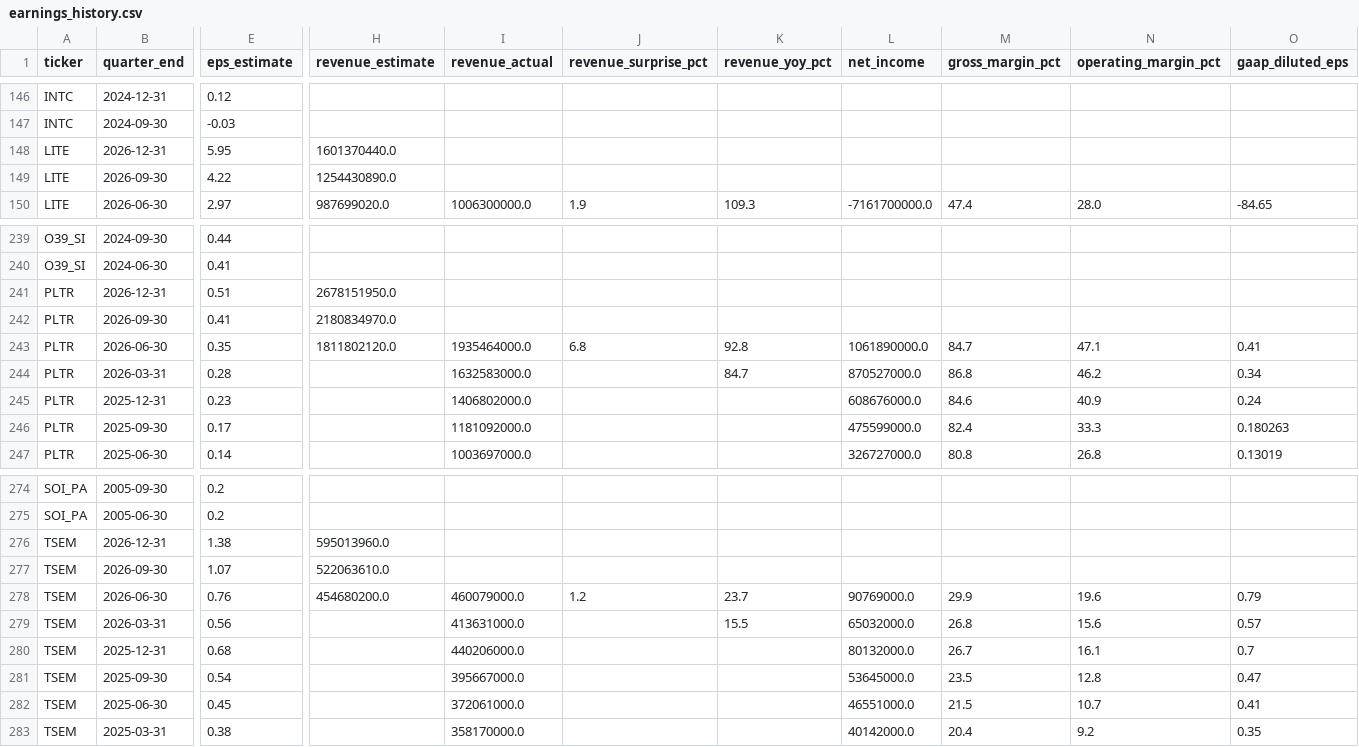
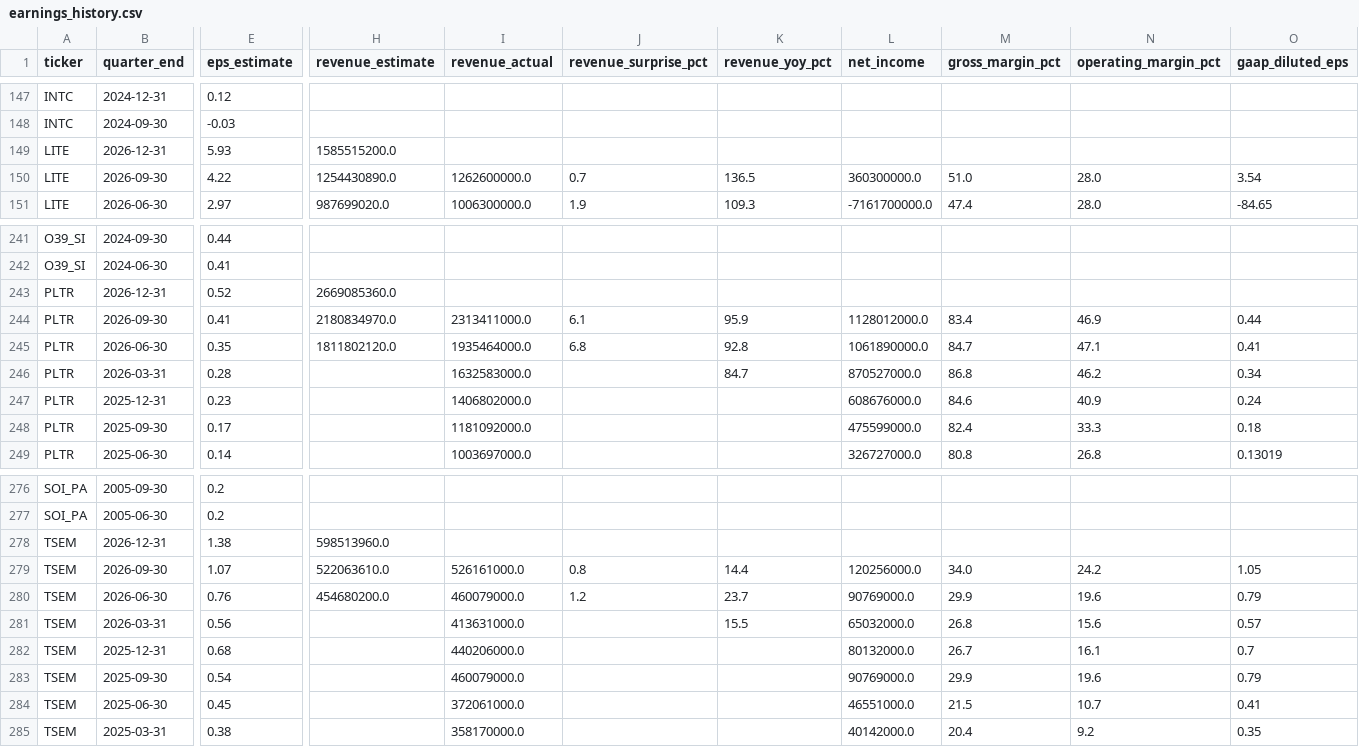
Before and after one commit to marcuslai1/market-dashboard, a CSV file: data/earnings_history.csv, drawn as a sheet; only a part is shown, gaps mark what is left out; addresses are those after the commit; the diff covers the shown part only; the diff names each change by its address in the sheet, - before the commit and + after, or states it on an @@ line.

```diff
--- a/data/earnings_history.csv
+++ b/data/earnings_history.csv
-E149 (eps_estimate): 5.95
+E149 (eps_estimate): 5.93
-H149 (revenue_estimate): 1601370440.0
+H149 (revenue_estimate): 1585515200.0
-I150 (revenue_actual): (empty)
+I150 (revenue_actual): 1262600000.0
-J150 (revenue_surprise_pct): (empty)
+J150 (revenue_surprise_pct): 0.7
-K150 (revenue_yoy_pct): (empty)
+K150 (revenue_yoy_pct): 136.5
-L150 (net_income): (empty)
+L150 (net_income): 360300000.0
-M150 (gross_margin_pct): (empty)
+M150 (gross_margin_pct): 51.0
-N150 (operating_margin_pct): (empty)
+N150 (operating_margin_pct): 28.0
-O150 (gaap_diluted_eps): (empty)
+O150 (gaap_diluted_eps): 3.54
-E243 (eps_estimate): 0.51
+E243 (eps_estimate): 0.52
-H243 (revenue_estimate): 2678151950.0
+H243 (revenue_estimate): 2669085360.0
-I244 (revenue_actual): (empty)
+I244 (revenue_actual): 2313411000.0
-J244 (revenue_surprise_pct): (empty)
+J244 (revenue_surprise_pct): 6.1
-K244 (revenue_yoy_pct): (empty)
+K244 (revenue_yoy_pct): 95.9
-L244 (net_income): (empty)
+L244 (net_income): 1128012000.0
-M244 (gross_margin_pct): (empty)
+M244 (gross_margin_pct): 83.4
-N244 (operating_margin_pct): (empty)
+N244 (operating_margin_pct): 46.9
-O244 (gaap_diluted_eps): (empty)
+O244 (gaap_diluted_eps): 0.44
-O248 (gaap_diluted_eps): 0.180263
+O248 (gaap_diluted_eps): 0.18
-H278 (revenue_estimate): 595013960.0
+H278 (revenue_estimate): 598513960.0
-I279 (revenue_actual): (empty)
+I279 (revenue_actual): 526161000.0
-J279 (revenue_surprise_pct): (empty)
+J279 (revenue_surprise_pct): 0.8
-K279 (revenue_yoy_pct): (empty)
+K279 (revenue_yoy_pct): 14.4
-L279 (net_income): (empty)
+L279 (net_income): 120256000.0
-M279 (gross_margin_pct): (empty)
+M279 (gross_margin_pct): 34.0
-N279 (operating_margin_pct): (empty)
+N279 (operating_margin_pct): 24.2
-O279 (gaap_diluted_eps): (empty)
+O279 (gaap_diluted_eps): 1.05
-I283 (revenue_actual): 395667000.0
+I283 (revenue_actual): 460079000.0
-L283 (net_income): 53645000.0
+L283 (net_income): 90769000.0
-M283 (gross_margin_pct): 23.5
+M283 (gross_margin_pct): 29.9
-N283 (operating_margin_pct): 12.8
+N283 (operating_margin_pct): 19.6
-O283 (gaap_diluted_eps): 0.47
+O283 (gaap_diluted_eps): 0.79
```
Also changed, not shown: 2 added rows and 6 edited cells elsewhere in this file, data/market_data.csv, 1 other file.
